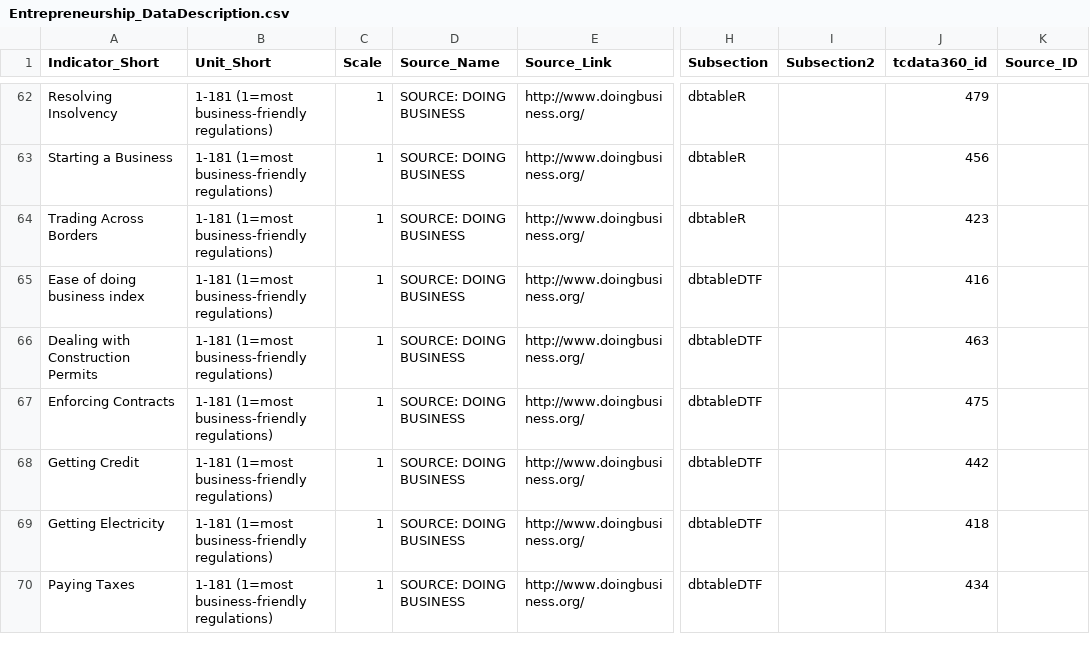
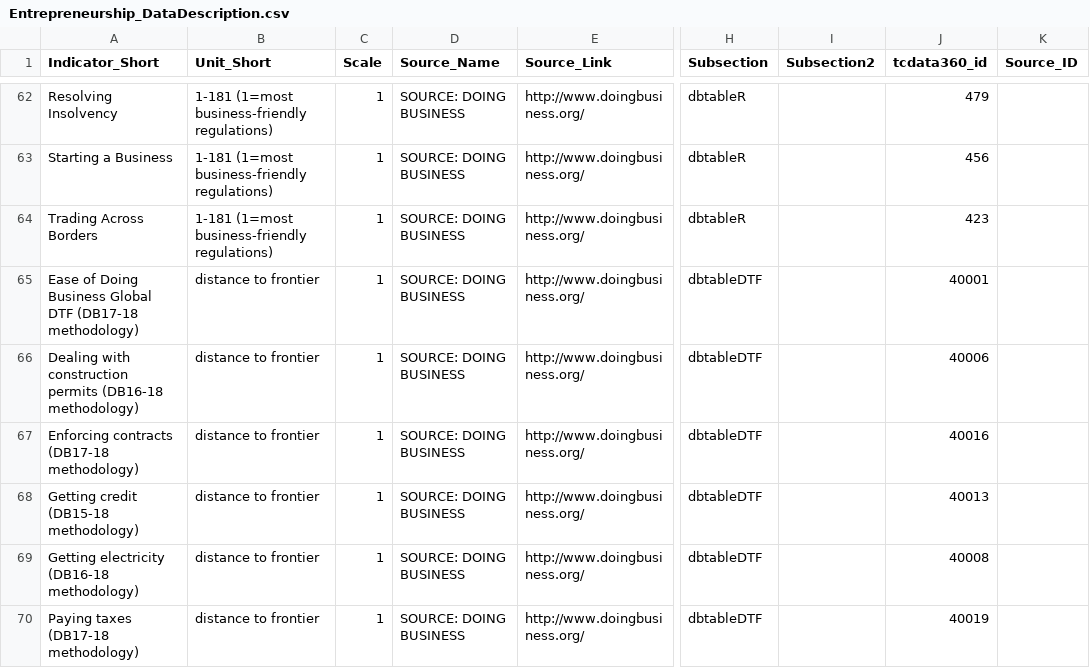
Before and after one commit to asRodelgo/reportGenerator360, a CSV file: templates/Entrepreneurship_DataDescription.csv, drawn as a sheet; only a part is shown, gaps mark what is left out; the diff covers the shown part only; the diff names each change by its address in the sheet, - before the commit and + after, or states it on an @@ line.

```diff
--- a/templates/Entrepreneurship_DataDescription.csv
+++ b/templates/Entrepreneurship_DataDescription.csv
-A65 (Indicator_Short): Ease of doing business index
+A65 (Indicator_Short): Ease of Doing Business Global DTF (DB17-18 methodology)
-B65:B70 (Unit_Short): 1-181 (1=most business-friendly regulations)
+B65:B70 (Unit_Short): distance to frontier
-J65 (tcdata360_id): 416
+J65 (tcdata360_id): 40001
-A66 (Indicator_Short): Dealing with Construction Permits
+A66 (Indicator_Short): Dealing with construction permits (DB16-18 methodology)
-J66 (tcdata360_id): 463
+J66 (tcdata360_id): 40006
-A67 (Indicator_Short): Enforcing Contracts
+A67 (Indicator_Short): Enforcing contracts (DB17-18 methodology)
-J67 (tcdata360_id): 475
+J67 (tcdata360_id): 40016
-A68 (Indicator_Short): Getting Credit
+A68 (Indicator_Short): Getting credit (DB15-18 methodology)
-J68 (tcdata360_id): 442
+J68 (tcdata360_id): 40013
-A69 (Indicator_Short): Getting Electricity
+A69 (Indicator_Short): Getting electricity (DB16-18 methodology)
-J69 (tcdata360_id): 418
+J69 (tcdata360_id): 40008
-A70 (Indicator_Short): Paying Taxes
+A70 (Indicator_Short): Paying taxes (DB17-18 methodology)
-J70 (tcdata360_id): 434
+J70 (tcdata360_id): 40019
```
Also changed, not shown: 12 edited cells elsewhere in this file, templates/FCV_DataDescription.csv, templates/Gender_DataDescription.csv.
